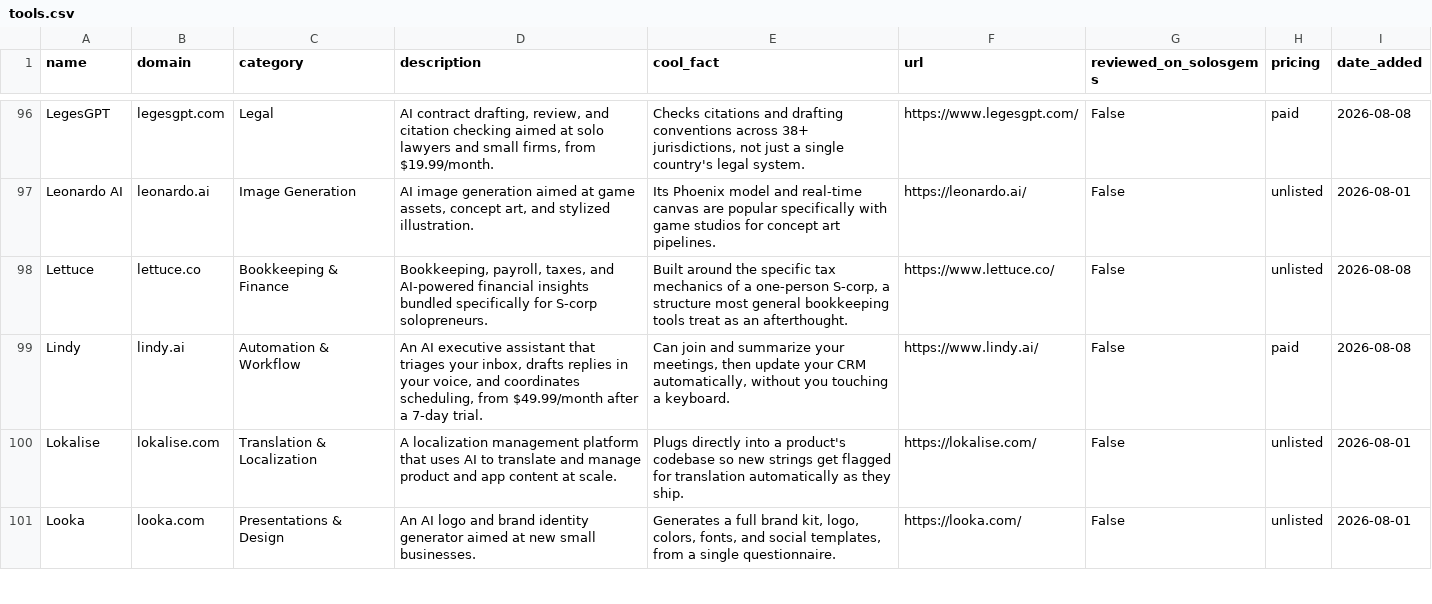
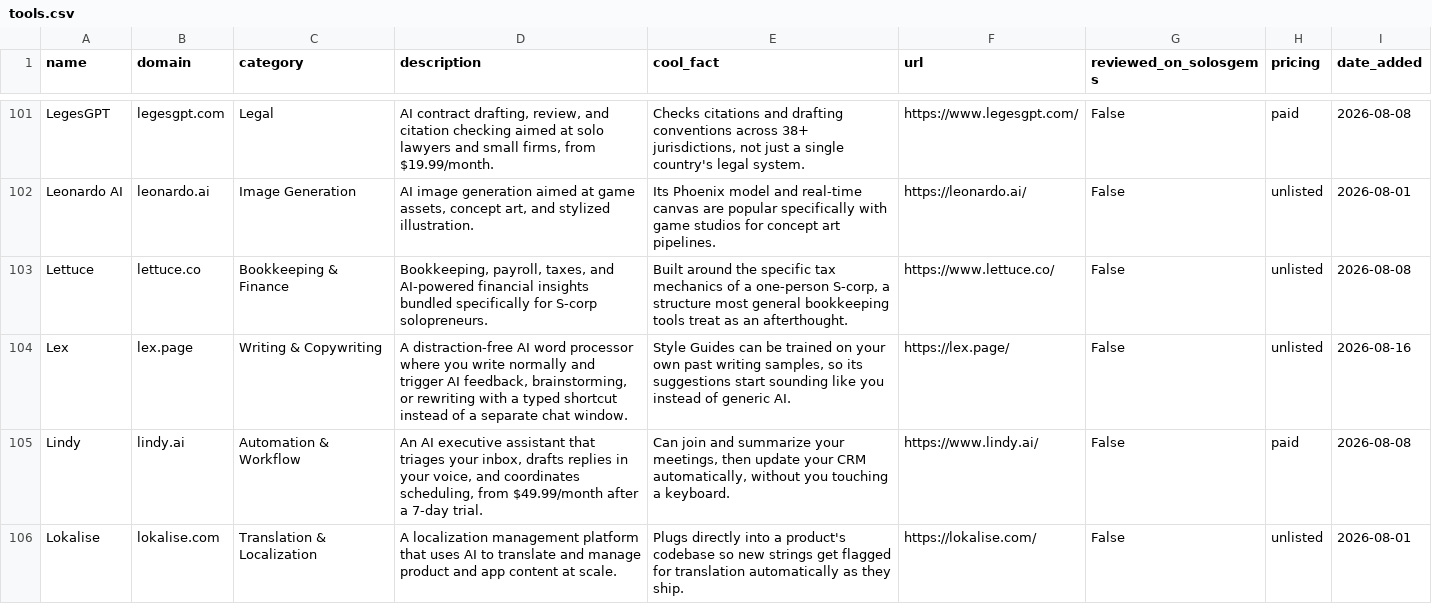
Before and after one commit to tekutron/solosgems, a CSV file: data/tools.csv, drawn as a sheet; only a part is shown, gaps mark what is left out; the shorter side is filled out with more unchanged rows; the diff covers the shown part only.

```diff
--- a/data/tools.csv
+++ b/data/tools.csv
@@ -98,2 +103,3 @@ Leonardo AI,leonardo.ai,Image Generation,"AI image generation aimed at game asse
 Lettuce,lettuce.co,Bookkeeping & Finance,"Bookkeeping, payroll, taxes, and AI-powered financial insights bundled specifically for S-corp solopreneurs.","Built around the specific tax mechanics of a one-person S-corp, a structure most general bookkeeping tools treat as an afterthought.",https://www.lettuce.co/,False,unlisted,2026-08-08
+Lex,lex.page,Writing & Copywriting,"A distraction-free AI word processor where you write normally and trigger AI feedback, brainstorming, or rewriting with a typed shortcut instead of a separate chat window.","Style Guides can be trained on your own past writing samples, so its suggestions start sounding like you instead of generic AI.",https://lex.page/,False,unlisted,2026-08-16
 Lindy,lindy.ai,Automation & Workflow,"An AI executive assistant that triages your inbox, drafts replies in your voice, and coordinates scheduling, from $49.99/month after a 7-day trial.","Can join and summarize your meetings, then update your CRM automatically, without you touching a keyboard.",https://www.lindy.ai/,False,paid,2026-08-08
```
Also changed, not shown: 11 added rows and 7 edited cells elsewhere in this file, 3 other files.
